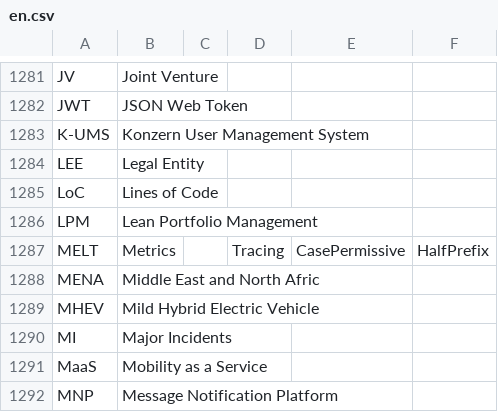
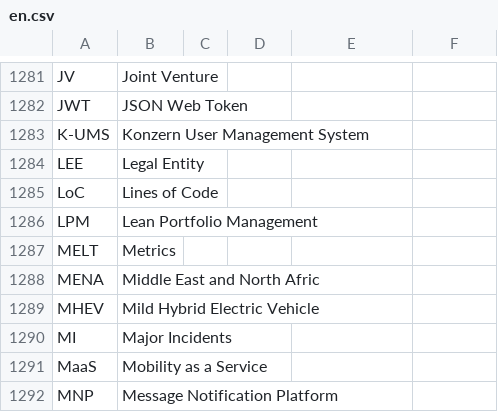
Before and after one commit to genify/vw-abbreviation, a CSV file: en.csv, drawn as a sheet; only a part is shown, gaps mark what is left out; the diff names each change by its address in the sheet, - before the commit and + after, or states it on an @@ line.

Commit message:
remove unused cols

```diff
--- a/en.csv
+++ b/en.csv
-D1287: Tracing
+D1287: (empty)
-E1287: CasePermissive
+E1287: (empty)
-F1287: HalfPrefix
+F1287: (empty)
```
